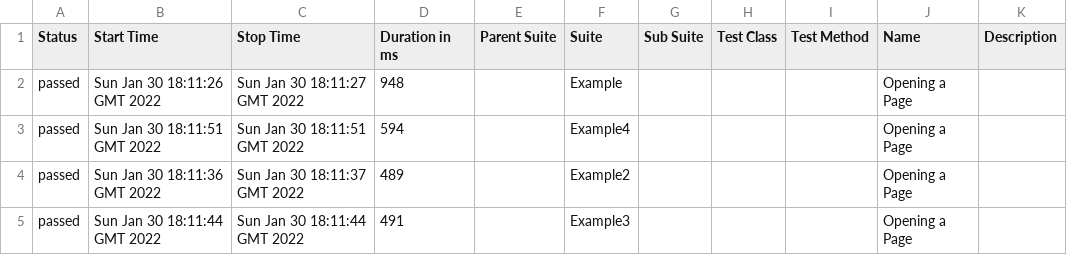
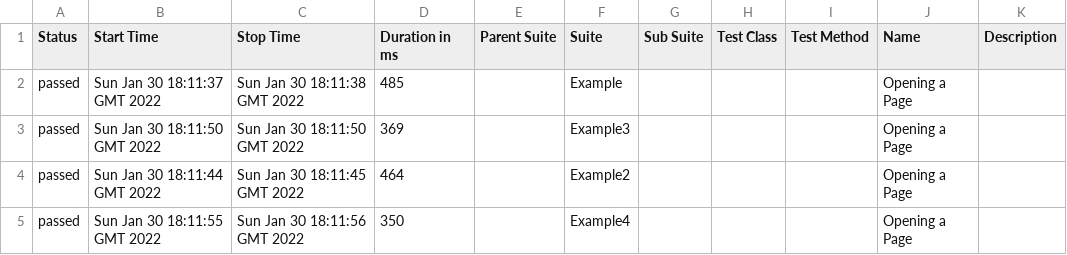
Before and after one commit to FerreiraJo/cypress-and-netlify-build-example, a CSV file: 49/data/suites.csv, drawn as a sheet.

```diff
--- a/49/data/suites.csv
+++ b/49/data/suites.csv
@@ -1,5 +1,5 @@
 "Status","Start Time","Stop Time","Duration in ms","Parent Suite","Suite","Sub Suite","Test Class","Test Method","Name","Description"
-"passed","Sun Jan 30 18:11:26 GMT 2022","Sun Jan 30 18:11:27 GMT 2022","948","","Example","","","","Opening a Page",""
-"passed","Sun Jan 30 18:11:51 GMT 2022","Sun Jan 30 18:11:51 GMT 2022","594","","Example4","","","","Opening a Page",""
-"passed","Sun Jan 30 18:11:36 GMT 2022","Sun Jan 30 18:11:37 GMT 2022","489","","Example2","","","","Opening a Page",""
-"passed","Sun Jan 30 18:11:44 GMT 2022","Sun Jan 30 18:11:44 GMT 2022","491","","Example3","","","","Opening a Page",""
+"passed","Sun Jan 30 18:11:37 GMT 2022","Sun Jan 30 18:11:38 GMT 2022","485","","Example","","","","Opening a Page",""
+"passed","Sun Jan 30 18:11:50 GMT 2022","Sun Jan 30 18:11:50 GMT 2022","369","","Example3","","","","Opening a Page",""
+"passed","Sun Jan 30 18:11:44 GMT 2022","Sun Jan 30 18:11:45 GMT 2022","464","","Example2","","","","Opening a Page",""
+"passed","Sun Jan 30 18:11:55 GMT 2022","Sun Jan 30 18:11:56 GMT 2022","350","","Example4","","","","Opening a Page",""
```
Also changed, not shown: 49/data/behaviors.csv, 27 other files.
